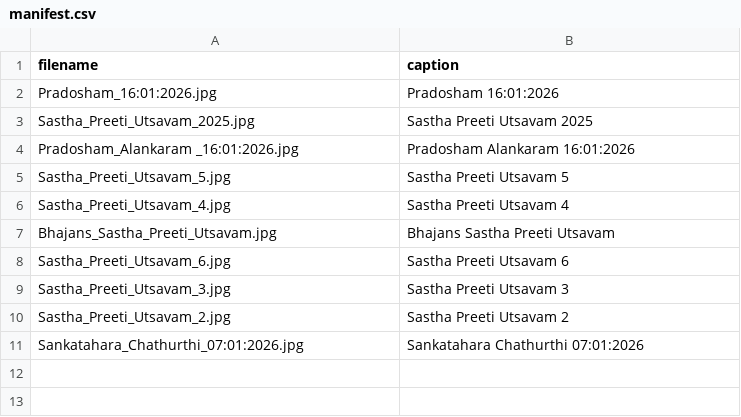
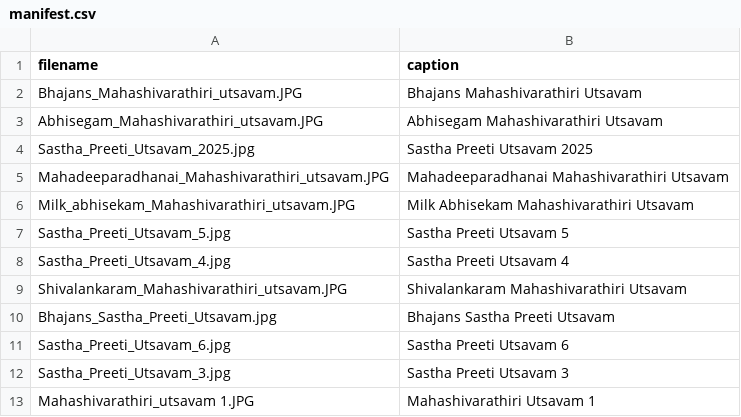
Before and after one commit to dpsestancia/website, a CSV file: data/manifest.csv, drawn as a sheet.

Commit message:
* Added Images from Mahashivarathiri utsavam * Removed old images * updated the manifest.csv

```diff
--- a/data/manifest.csv
+++ b/data/manifest.csv
@@ -1,7 +1,10 @@
 filename,caption
-Pradosham_16:01:2026.jpg,Pradosham 16:01:2026
+Bhajans_Mahashivarathiri_utsavam.JPG,Bhajans Mahashivarathiri Utsavam
+Abhisegam_Mahashivarathiri_utsavam.JPG,Abhisegam Mahashivarathiri Utsavam
 Sastha_Preeti_Utsavam_2025.jpg,Sastha Preeti Utsavam 2025
-Pradosham_Alankaram _16:01:2026.jpg,Pradosham Alankaram  16:01:2026
+Mahadeeparadhanai_Mahashivarathiri_utsavam.JPG,Mahadeeparadhanai Mahashivarathiri Utsavam
+Milk_abhisekam_Mahashivarathiri_utsavam.JPG,Milk Abhisekam Mahashivarathiri Utsavam
 Sastha_Preeti_Utsavam_5.jpg,Sastha Preeti Utsavam 5
 Sastha_Preeti_Utsavam_4.jpg,Sastha Preeti Utsavam 4
+Shivalankaram_Mahashivarathiri_utsavam.JPG,Shivalankaram Mahashivarathiri Utsavam
 Bhajans_Sastha_Preeti_Utsavam.jpg,Bhajans Sastha Preeti Utsavam
@@ -9,3 +12,2 @@ Sastha_Preeti_Utsavam_6.jpg,Sastha Preeti Utsavam 6
 Sastha_Preeti_Utsavam_3.jpg,Sastha Preeti Utsavam 3
-Sastha_Preeti_Utsavam_2.jpg,Sastha Preeti Utsavam 2
-Sankatahara_Chathurthi_07:01:2026.jpg,Sankatahara Chathurthi 07:01:2026
+Mahashivarathiri_utsavam 1.JPG,Mahashivarathiri Utsavam 1
```
Also changed, not shown: 10 other files.
